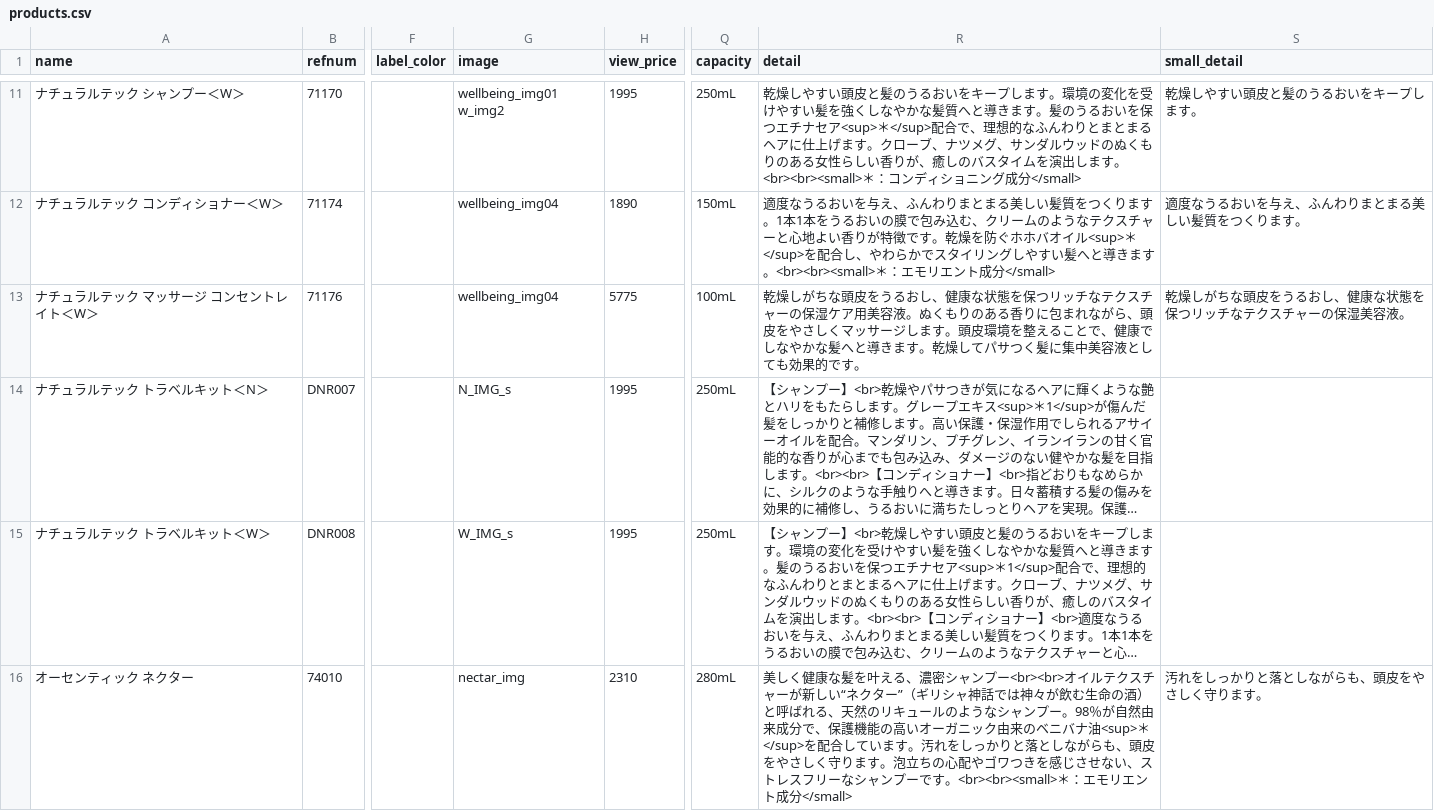
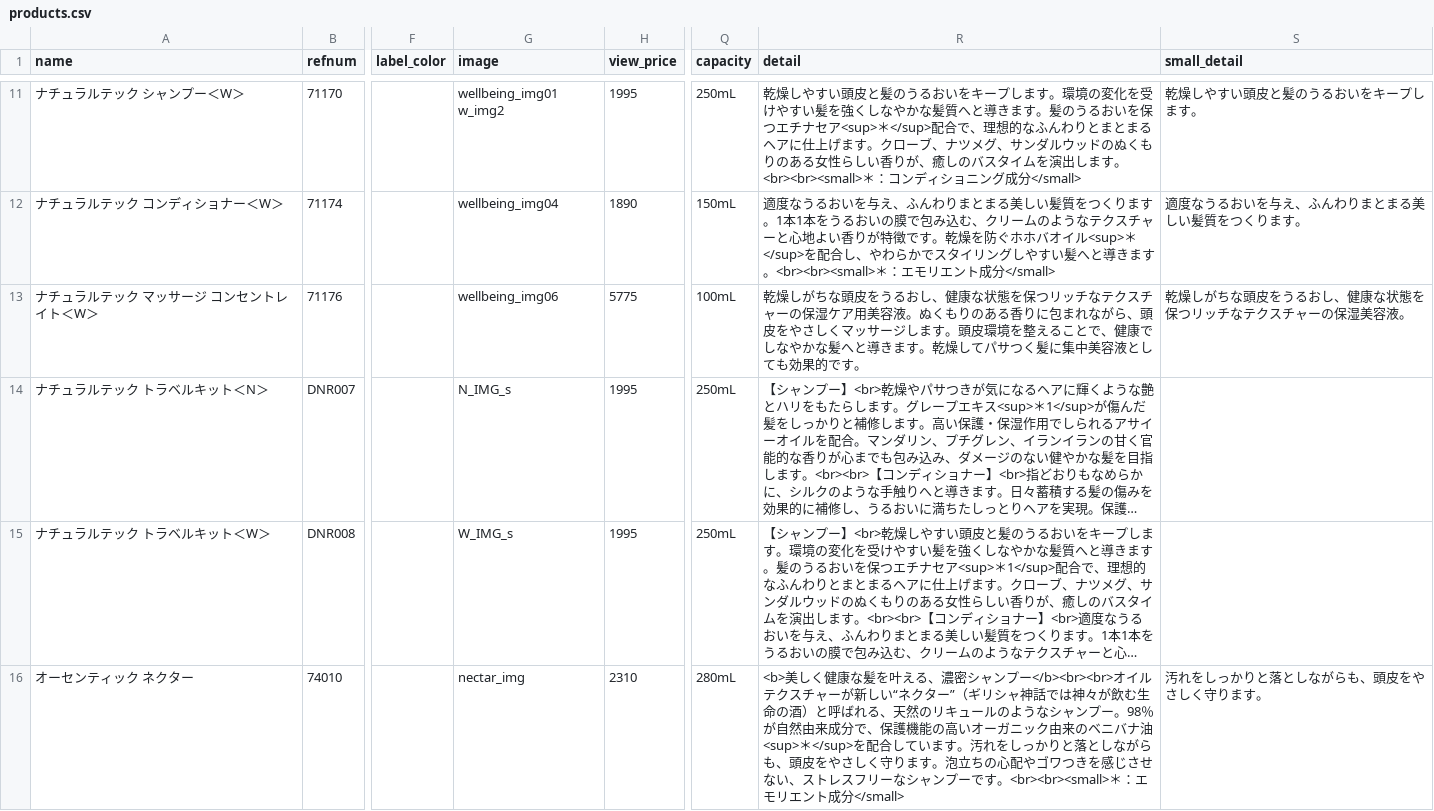
Before and after one commit to hironak/comfort-davines-1, a CSV file: presets/data/products.csv, drawn as a sheet; only a part is shown, gaps mark what is left out; long unchanged cells end in …; the diff covers the shown part only; the diff names each change by its address in the sheet, - before the commit and + after, or states it on an @@ line.

Commit message:
プロダクト.csv

```diff
--- a/presets/data/products.csv
+++ b/presets/data/products.csv
-G13 (image): wellbeing_img04
+G13 (image): wellbeing_img06
-R16 (detail): 美しく健康な髪を叶える、濃密シャンプー<br><br>オイルテ…
+R16 (detail): <b>美しく健康な髪を叶える、濃密シャンプー</b><br><br>オイルテ…
```
Also changed, not shown: 17 edited cells elsewhere in this file.
